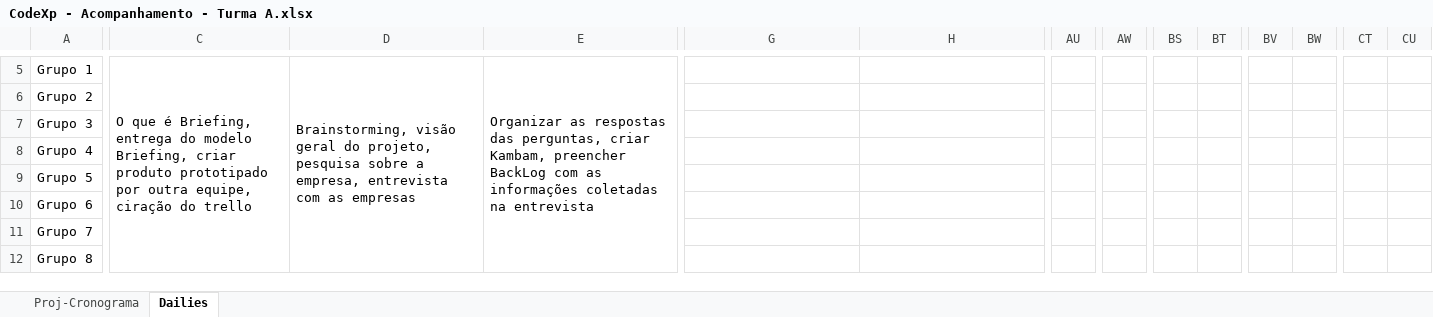
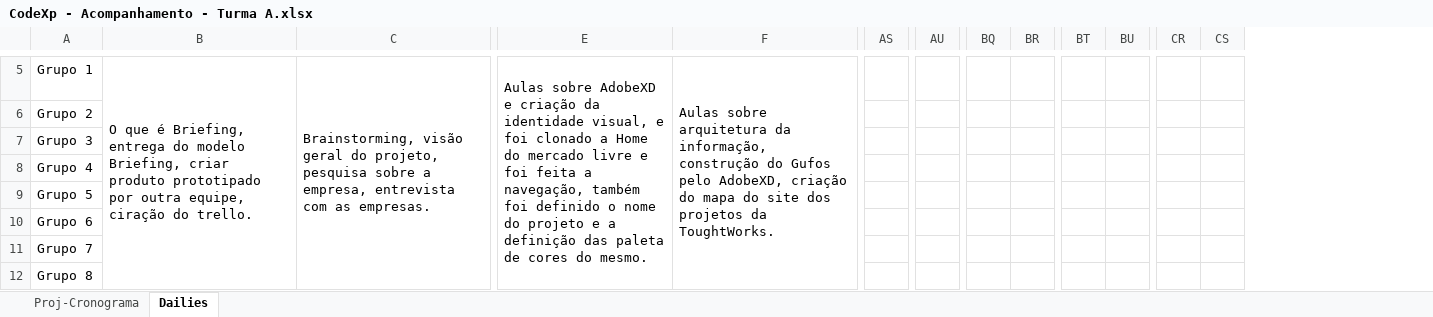
Before and after one commit to Saulomsantos/2s2019-t3-mentoria, an Excel workbook: Cronograma/CodeXp - Acompanhamento - Turma A.xlsx, sheet Dailies, drawn as a sheet; only a part is shown, gaps mark what is left out; values as stored, in another font and other column widths than the file's, no cell formats; charts and pictures not drawn; removed rows and columns are numbered as before the commit, all else as after; the diff covers the shown part only; the diff names each change by its address in the sheet, - before the commit and + after, or states it on an @@ line.

```diff
--- a/Cronograma/CodeXp - Acompanhamento - Turma A.xlsx (sheet Dailies)
+++ b/Cronograma/CodeXp - Acompanhamento - Turma A.xlsx (sheet Dailies)
-column C, row 5: O que é Briefing, entrega do modelo Briefing, criar produto prototipado por outra equipe, ciração do trello
-B5: Brainstorming, visão geral do projeto, pesquisa sobre a empresa, entrevista com as empresas
+B5: O que é Briefing, entrega do modelo Briefing, criar produto prototipado por outra equipe, ciração do trello.
-C5: Organizar as respostas das perguntas, criar Kambam, preencher BackLog com as informações coletadas na entrevista
+C5: Brainstorming, visão geral do projeto, pesquisa sobre a empresa, entrevista com as empresas.
-E5: (empty)
+E5: Aulas sobre AdobeXD e criação da identidade visual, e foi clonado a Home do mercado livre e foi feita a navegação, também foi definido o nome do projeto e a definição das paleta de cores do mesmo.
+E5:E12 merged
-F5: (empty)
+F5: Aulas sobre arquitetura da informação, construção do Gufos pelo AdobeXD, criação do mapa do site dos projetos da ToughtWorks.
+F5:F12 merged
```
Also changed, not shown: 1 removed column, 37 edited cells and merged cells elsewhere in this sheet, cell formats, charts or pictures, 1 other file.
